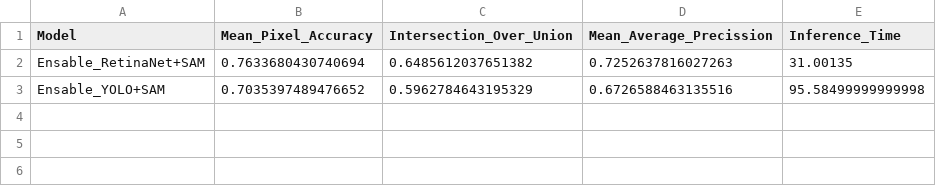
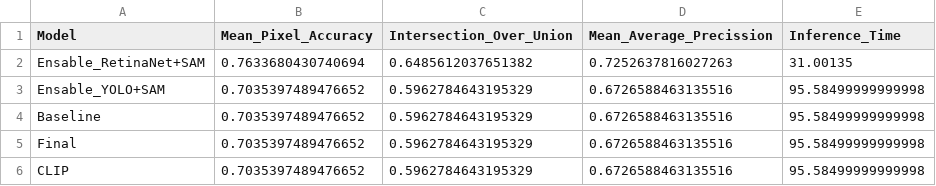
Before and after one commit to rucasca/TFM, a CSV file: src/logs/train/results.csv, drawn as a sheet.

```diff
--- a/src/logs/train/results.csv
+++ b/src/logs/train/results.csv
@@ -3 +3,4 @@ Ensable_RetinaNet+SAM,0.7633680430740694,0.6485612037651382,0.7252637816027263,3
 Ensable_YOLO+SAM,0.7035397489476652,0.5962784643195329,0.6726588463135516,95.58499999999998
+Baseline ,0.7035397489476652,0.5962784643195329,0.6726588463135516,95.58499999999998
+Final ,0.7035397489476652,0.5962784643195329,0.6726588463135516,95.58499999999998
+CLIP ,0.7035397489476652,0.5962784643195329,0.6726588463135516,95.58499999999998
```
Also changed, not shown: 5 other files.
